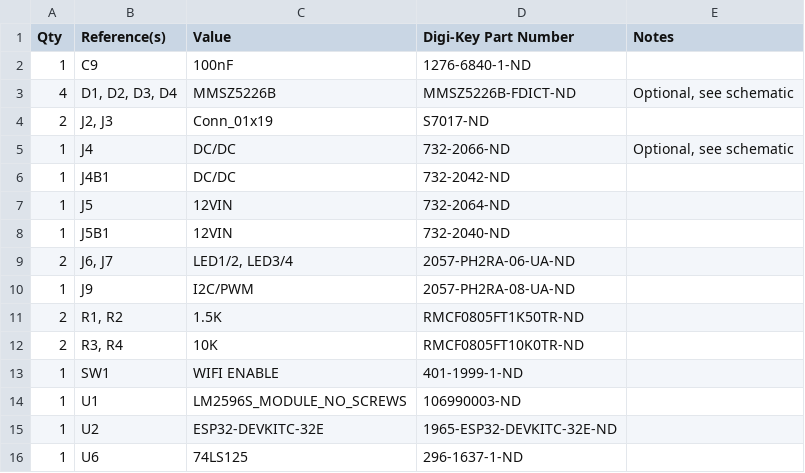
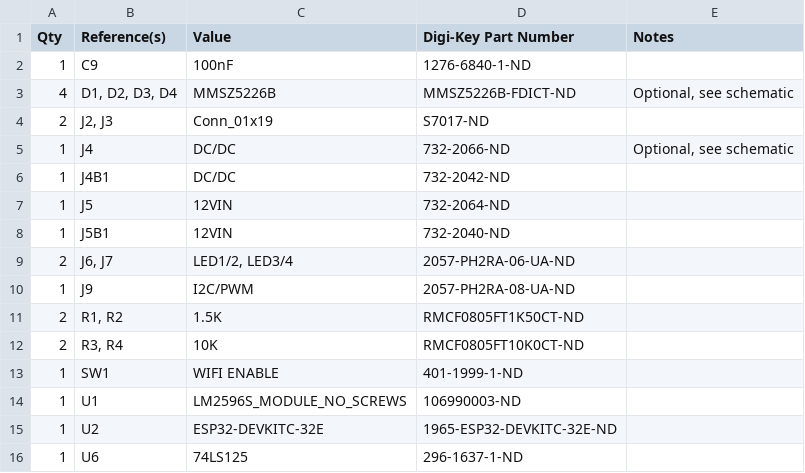
Before and after one commit to FRC9234/rio2rgb-pcb, a CSV file: bom.csv, drawn as a sheet.

Commit message:
Update bom.csv

```diff
--- a/bom.csv
+++ b/bom.csv
@@ -10,4 +10,4 @@ Qty,Reference(s),Value,Digi-Key Part Number,Notes
 1,J9,I2C/PWM,2057-PH2RA-08-UA-ND,
-2,"R1, R2",1.5K,RMCF0805FT1K50TR-ND,
-2,"R3, R4",10K,RMCF0805FT10K0TR-ND,
+2,"R1, R2",1.5K,RMCF0805FT1K50CT-ND,
+2,"R3, R4",10K,RMCF0805FT10K0CT-ND,
 1,SW1,WIFI ENABLE,401-1999-1-ND,
```
